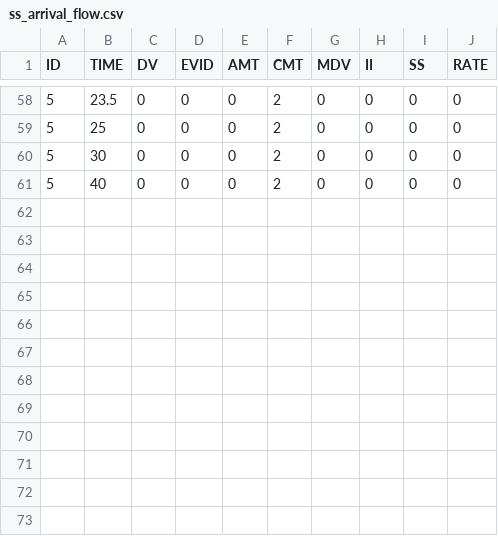
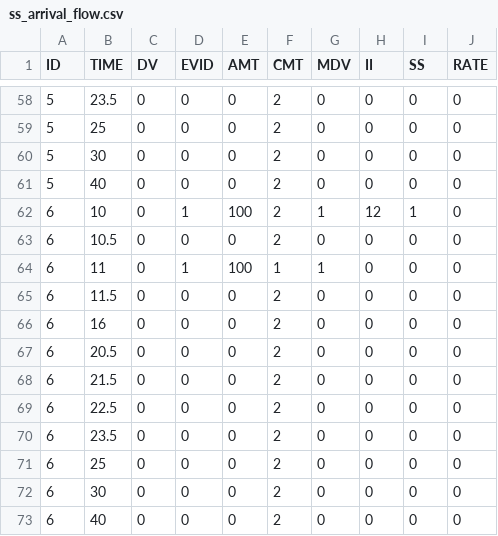
Before and after one commit to FeRx-NLME/ferx-core, a CSV file: nonmem_anchor/ss_arrival_flow.csv, drawn as a sheet; only a part is shown, gaps mark what is left out; the diff names each change by its address in the sheet, - before the commit and + after, or states it on an @@ line.

```diff
--- a/nonmem_anchor/ss_arrival_flow.csv
+++ b/nonmem_anchor/ss_arrival_flow.csv
+row 62: 6 | 10 | 0 | 1 | 100 | 2 | 1 | 12 | 1 | 0
+row 63: 6 | 10.5 | 0 | 0 | 0 | 2 | 0 | 0 | 0 | 0
+row 64: 6 | 11 | 0 | 1 | 100 | 1 | 1 | 0 | 0 | 0
+row 65: 6 | 11.5 | 0 | 0 | 0 | 2 | 0 | 0 | 0 | 0
+row 66: 6 | 16 | 0 | 0 | 0 | 2 | 0 | 0 | 0 | 0
+row 67: 6 | 20.5 | 0 | 0 | 0 | 2 | 0 | 0 | 0 | 0
+row 68: 6 | 21.5 | 0 | 0 | 0 | 2 | 0 | 0 | 0 | 0
+row 69: 6 | 22.5 | 0 | 0 | 0 | 2 | 0 | 0 | 0 | 0
+row 70: 6 | 23.5 | 0 | 0 | 0 | 2 | 0 | 0 | 0 | 0
+row 71: 6 | 25 | 0 | 0 | 0 | 2 | 0 | 0 | 0 | 0
+row 72: 6 | 30 | 0 | 0 | 0 | 2 | 0 | 0 | 0 | 0
+row 73: 6 | 40 | 0 | 0 | 0 | 2 | 0 | 0 | 0 | 0
```
Also changed, not shown: 12 other files.
